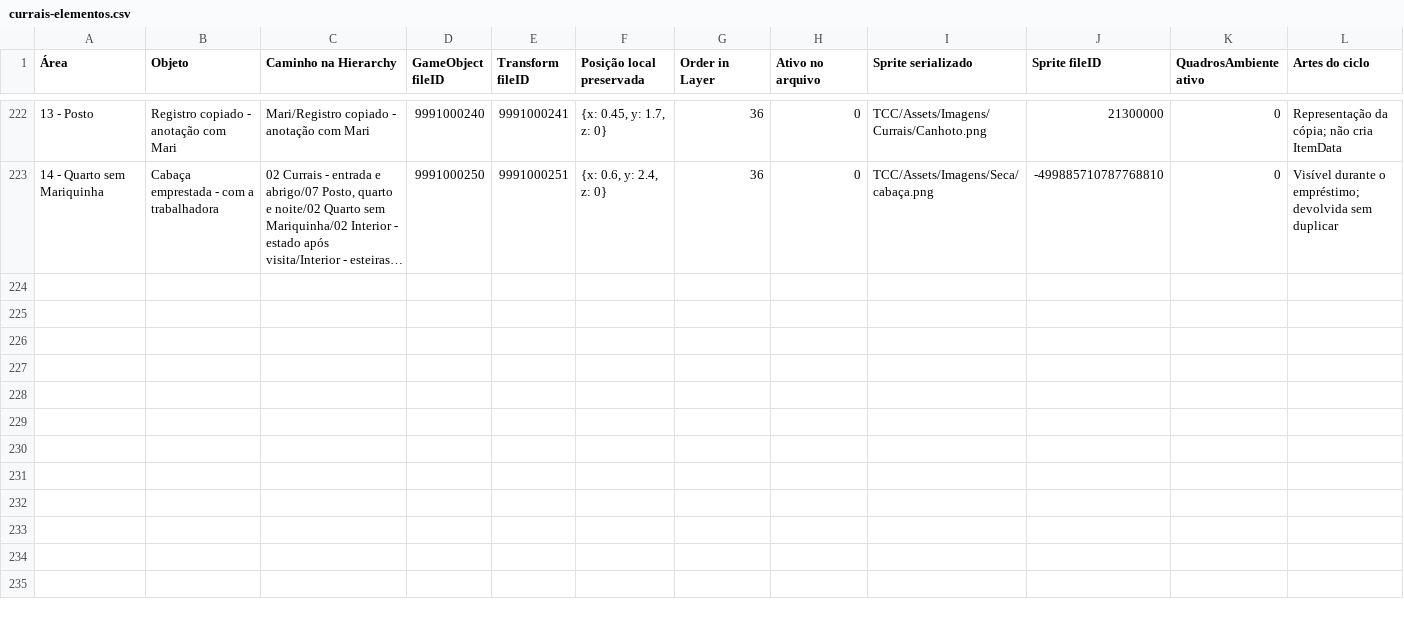
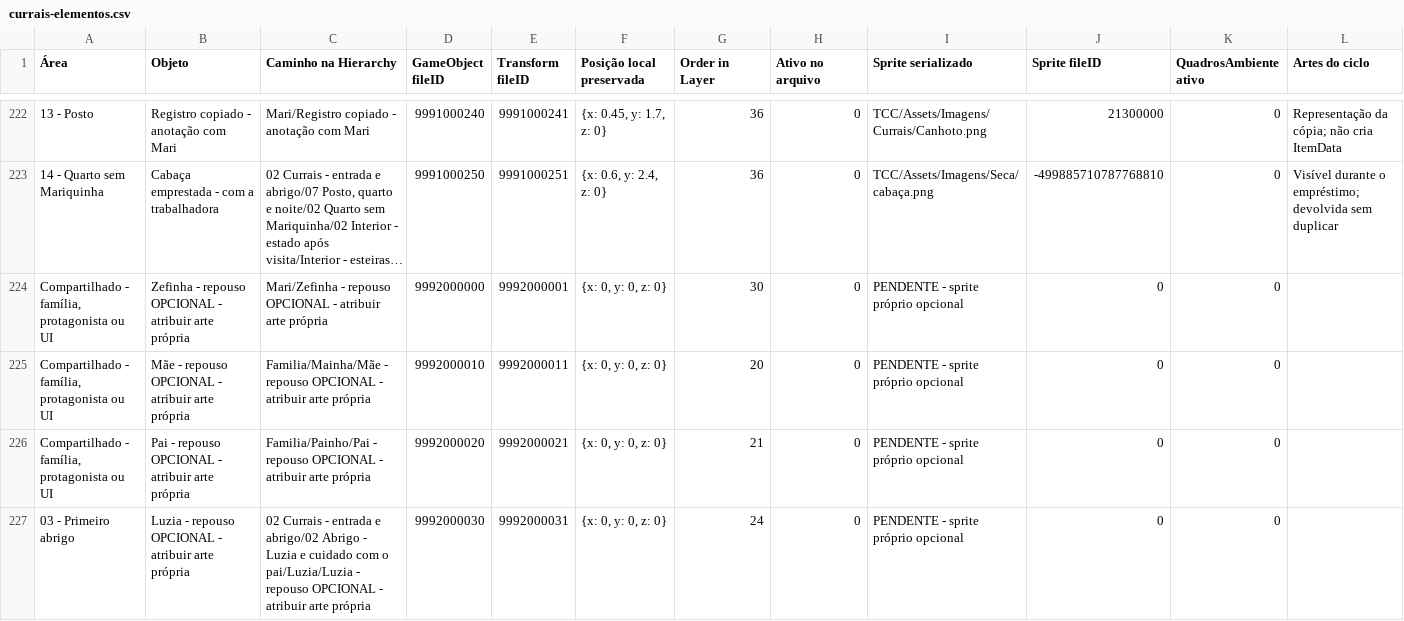
Before and after one commit to claarotinha/TCC, a CSV file: docs/currais-elementos.csv, drawn as a sheet; only a part is shown, gaps mark what is left out; long unchanged cells end in …; the diff names each change by its address in the sheet, - before the commit and + after, or states it on an @@ line.

```diff
--- a/docs/currais-elementos.csv
+++ b/docs/currais-elementos.csv
+row 224: Compartilhado - família, protagonista ou UI | Zefinha - repouso OPCIONAL - atribuir arte própria | Mari/Zefinha - repouso OPCIONAL - atribuir arte própria | 9992000000 | 9992000001 | {x: 0, y: 0, z: 0} | 30 | 0 | PENDENTE - sprite próprio opcional | 0 | 0
+row 225: Compartilhado - família, protagonista ou UI | Mãe - repouso OPCIONAL - atribuir arte própria | Familia/Mainha/Mãe - repouso OPCIONAL - atribuir arte própria | 9992000010 | 9992000011 | {x: 0, y: 0, z: 0} | 20 | 0 | PENDENTE - sprite próprio opcional | 0 | 0
+row 226: Compartilhado - família, protagonista ou UI | Pai - repouso OPCIONAL - atribuir arte própria | Familia/Painho/Pai - repouso OPCIONAL - atribuir arte própria | 9992000020 | 9992000021 | {x: 0, y: 0, z: 0} | 21 | 0 | PENDENTE - sprite próprio opcional | 0 | 0
+row 227: 03 - Primeiro abrigo | Luzia - repouso OPCIONAL - atribuir arte própria | 02 Currais - entrada e abrigo/02 Abrigo - Luzia e cuidado com o pai/Luzia/Luzia - repouso OPCIONAL - atribuir arte própria | 9992000030 | 9992000031 | {x: 0, y: 0, z: 0} | 24 | 0 | PENDENTE - sprite próprio opcional | 0 | 0
```
Also changed, not shown: 6 other files.
